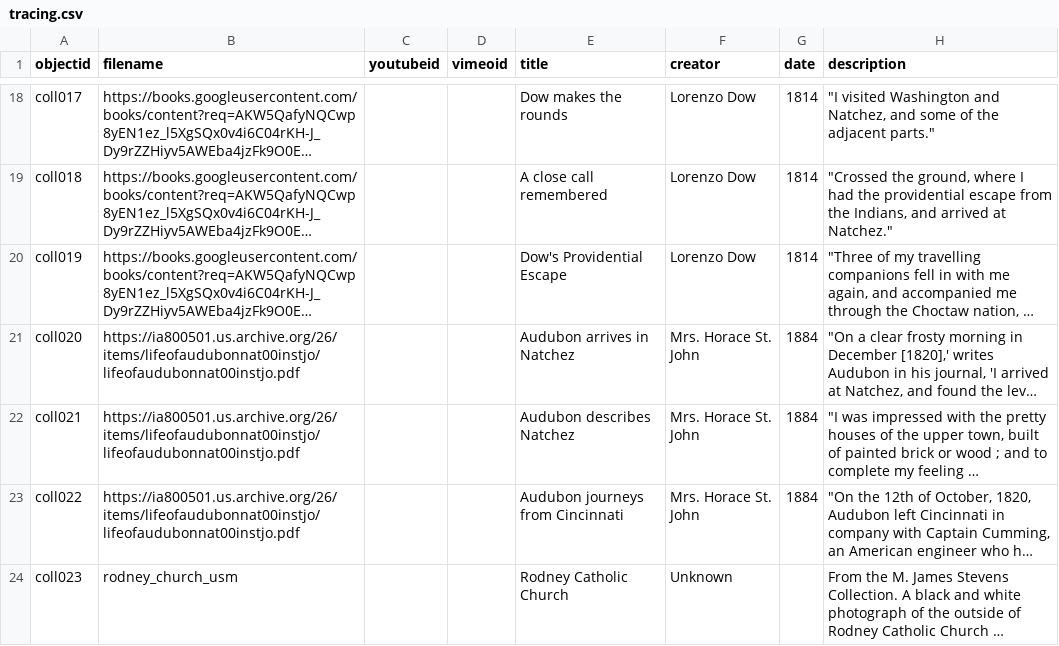
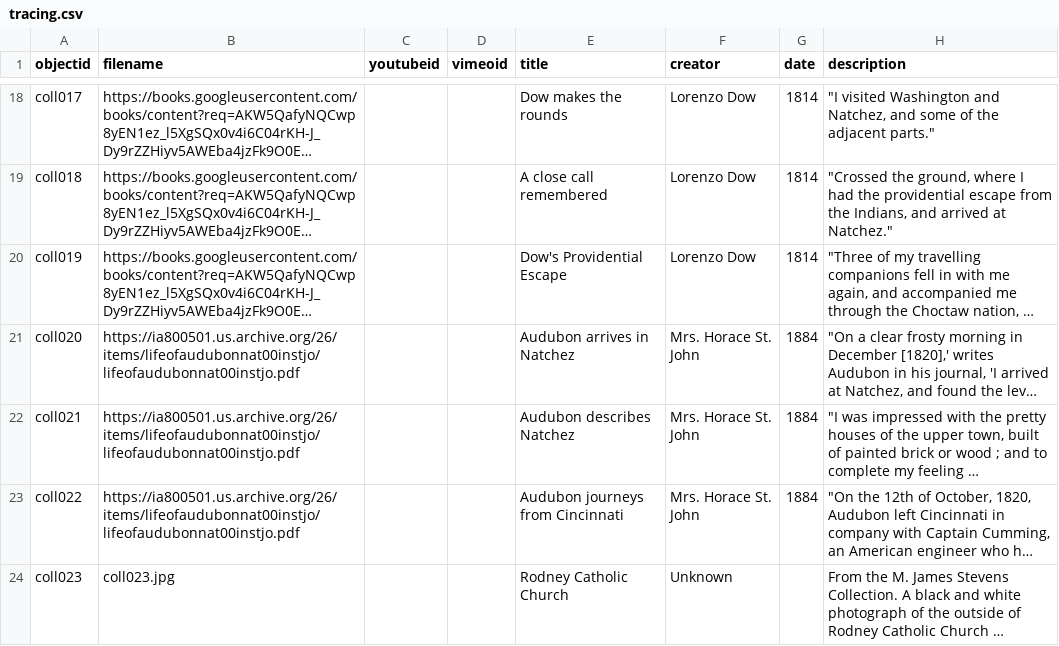
Before and after one commit to pickawm/tracing, a CSV file: _data/tracing.csv, drawn as a sheet; only a part is shown, gaps mark what is left out; long unchanged cells end in …; the diff names each change by its address in the sheet, - before the commit and + after, or states it on an @@ line.

```diff
--- a/_data/tracing.csv
+++ b/_data/tracing.csv
-B24 (filename): rodney_church_usm
+B24 (filename): coll023.jpg
```
Also changed, not shown: 2 other files.
